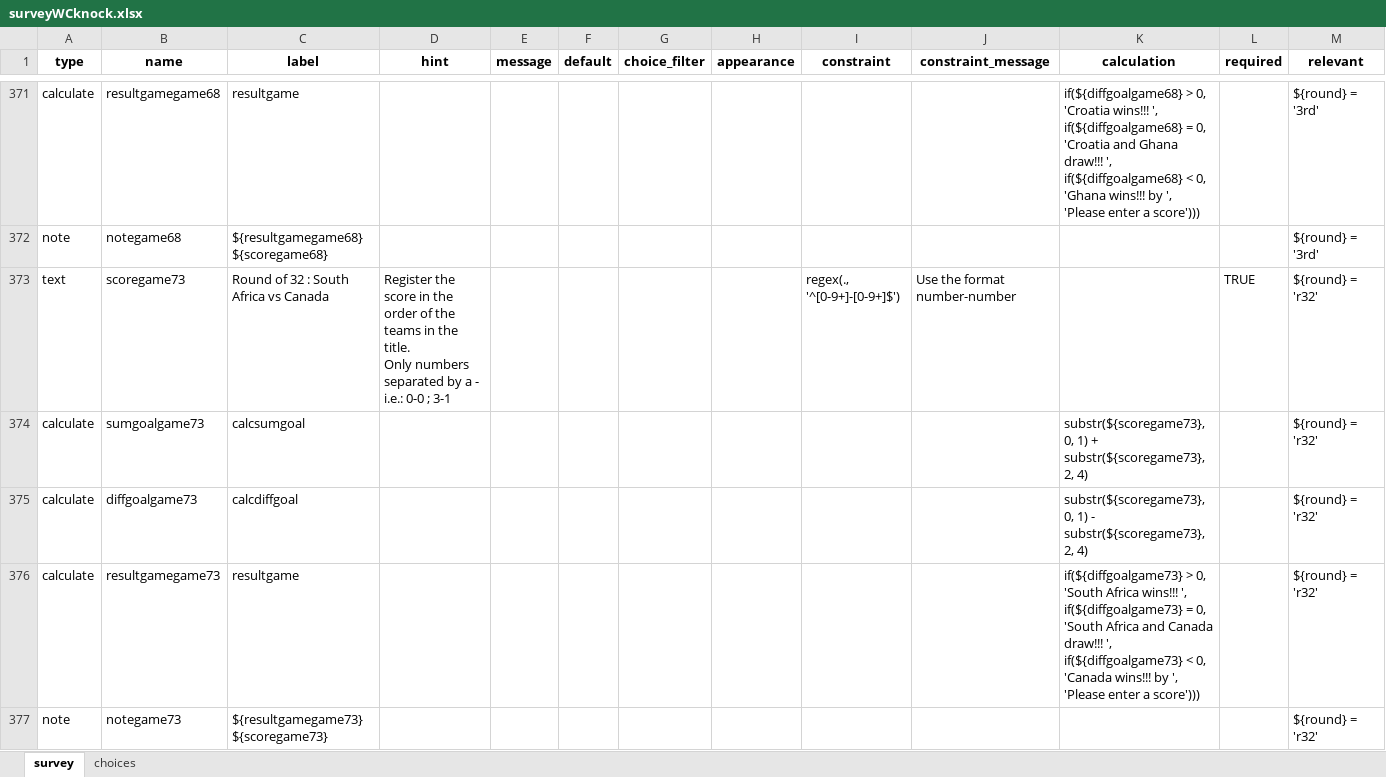
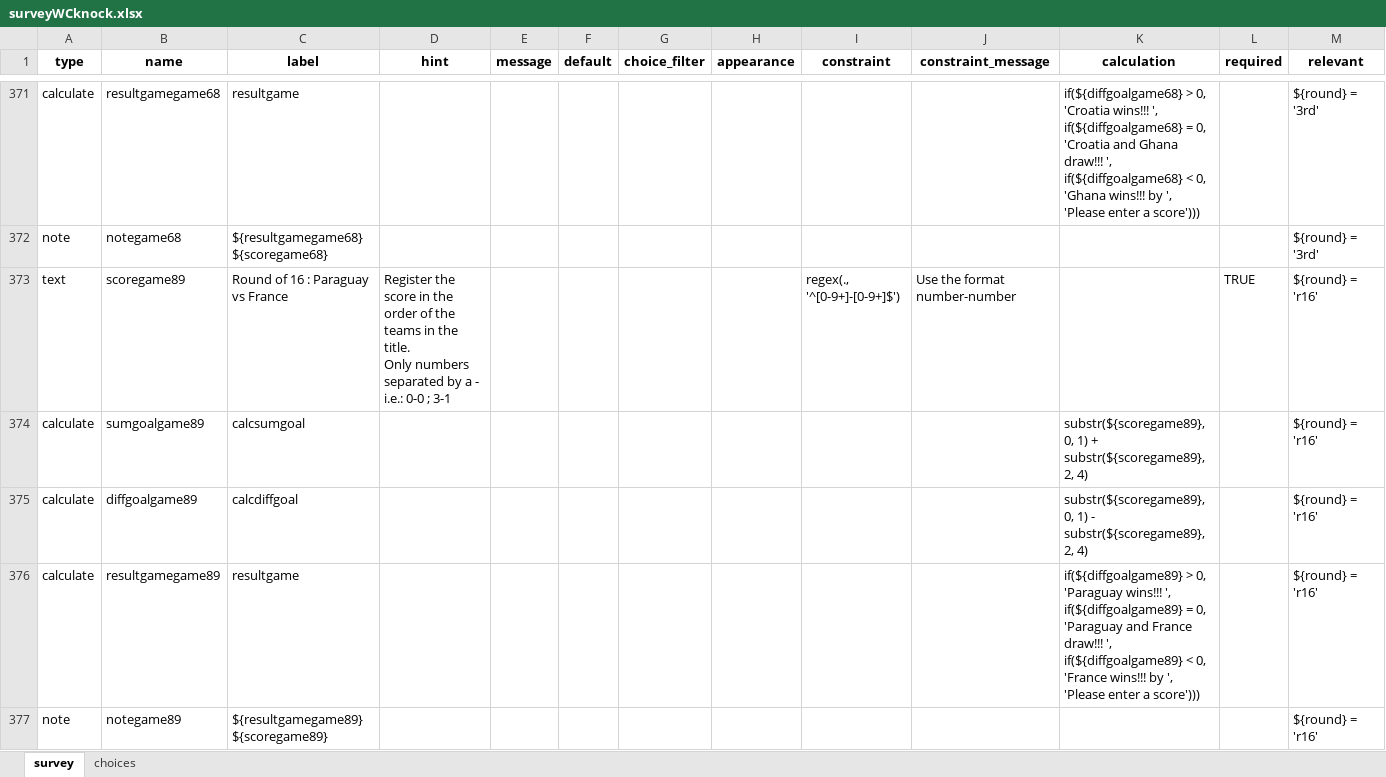
Before and after one commit to FrancisFayolle/World-Cup-betting, an Excel workbook: surveyWCknock.xlsx, sheet survey, drawn as a sheet; only a part is shown, gaps mark what is left out; the shorter side is filled out with more unchanged rows; values as stored, in another font and other column widths than the file's, no borders; ↵ is a line break in a cell; the diff covers the shown part only; the diff names each change by its address in the sheet, - before the commit and + after, or states it on an @@ line.

Commit message:
commit july 04. round of 16 form loaded

```diff
--- a/surveyWCknock.xlsx (sheet survey)
+++ b/surveyWCknock.xlsx (sheet survey)
+row 373: text | scoregame89 | Round of 16 : Paraguay vs France | Register the score in the order of the teams in the title. ↵ Only numbers separated by a - i.e.: 0-0 ; 3-1 |  |  |  |  | regex(., '^[0-9+]-[0-9+]$') | Use the format number-number |  | TRUE | ${round} = 'r16'
+row 374: calculate | sumgoalgame89 | calcsumgoal |  |  |  |  |  |  |  | substr(${scoregame89}, 0, 1) + substr(${scoregame89}, 2, 4) |  | ${round} = 'r16'
+row 375: calculate | diffgoalgame89 | calcdiffgoal |  |  |  |  |  |  |  | substr(${scoregame89}, 0, 1) - substr(${scoregame89}, 2, 4) |  | ${round} = 'r16'
+row 376: calculate | resultgamegame89 | resultgame |  |  |  |  |  |  |  | if(${diffgoalgame89} > 0, 'Paraguay wins!!! ', if(${diffgoalgame89} = 0, 'Paraguay and France draw!!! ', if(${diffgoalgame89} < 0, 'France wins!!! by ', 'Please enter a score'))) |  | ${round} = 'r16'
+row 377: note | notegame89 | ${resultgamegame89} ${scoregame89} |  |  |  |  |  |  |  |  |  | ${round} = 'r16'
```
Also changed, not shown: 59 added rows and 1 edited cell elsewhere in this sheet, sheet choices, FIFAScheduleResults.xlsx, gameschedule.xlsx, 7 other files.
